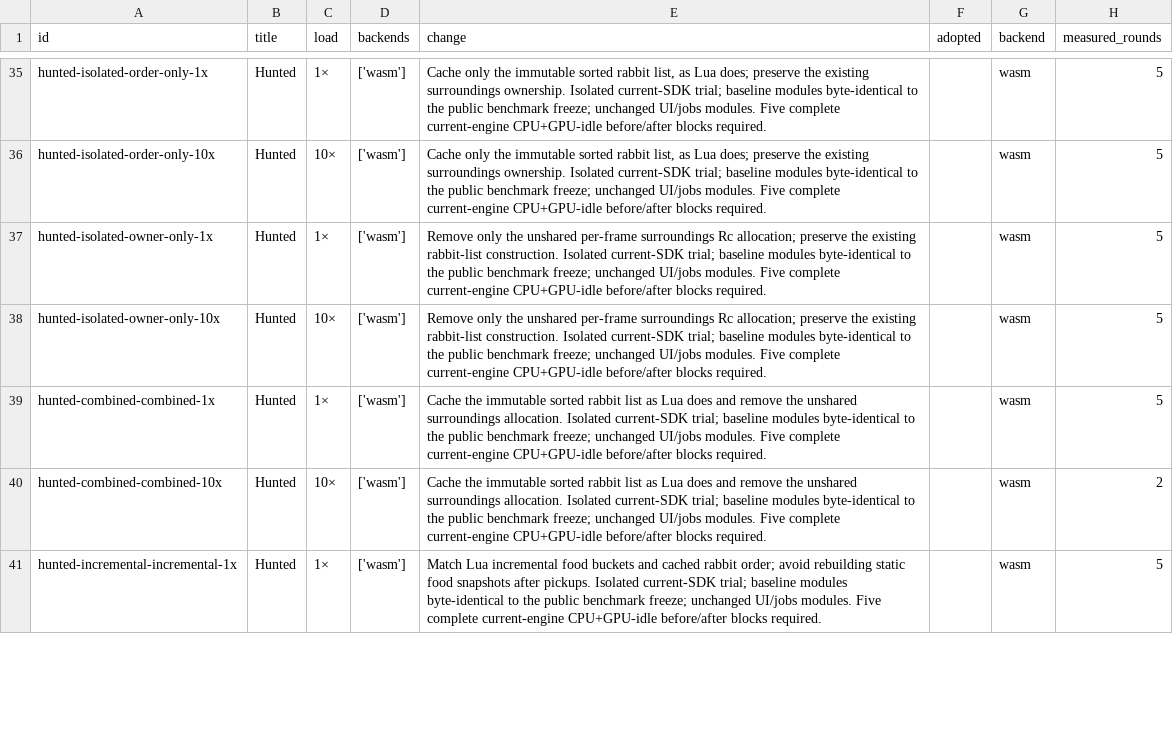
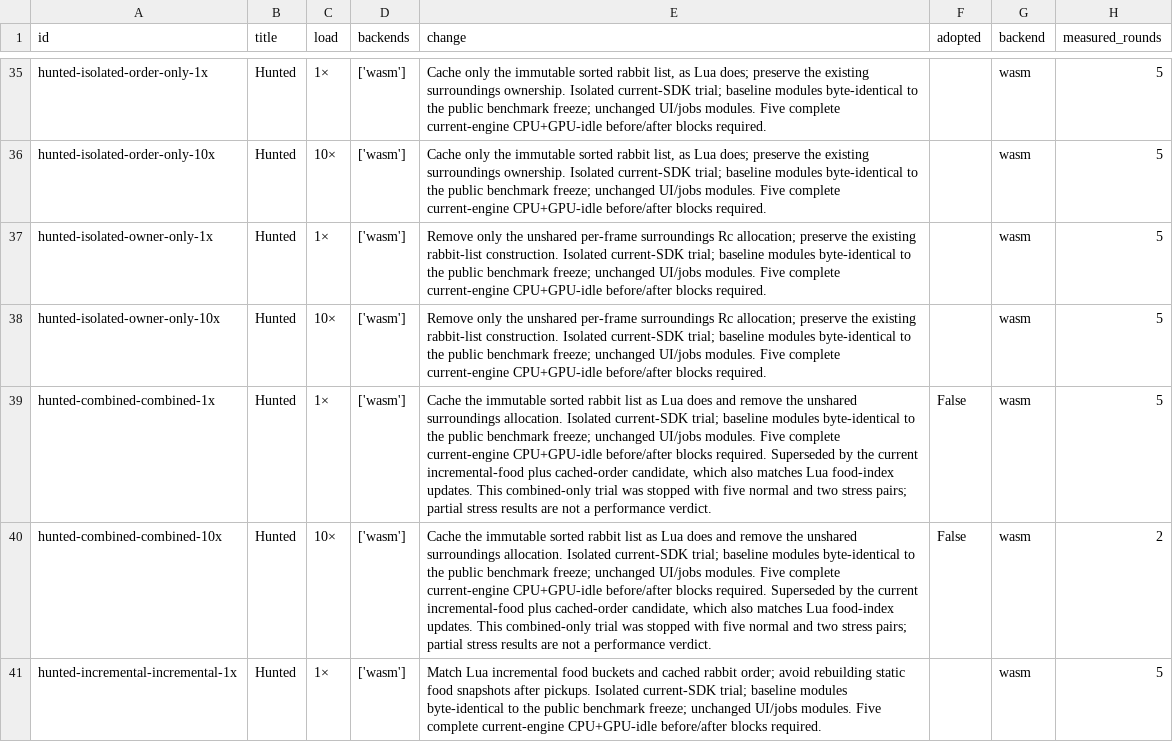
Before and after one commit to gajop/springcabal-dev, a CSV file: docs/benchmarks/2026-10-26/current/optimizations.csv, drawn as a sheet; only a part is shown, gaps mark what is left out; the diff covers the shown part only; the diff names each change by its address in the sheet, - before the commit and + after, or states it on an @@ line.

Commit message:
Refresh clean production benchmark progress

```diff
--- a/docs/benchmarks/2026-10-26/current/optimizations.csv
+++ b/docs/benchmarks/2026-10-26/current/optimizations.csv
-E39:E40 (change): …blocks required.
+E39:E40 (change): …blocks required. Superseded by the current incremental-food plus cached-order candidate, which also matches Lua food-index updates. This combined-only trial was stopped with five normal and two stress pairs; partial stress results are not a performance verdict.
-F39:F40 (adopted): (empty)
+F39:F40 (adopted): False
```
Also changed, not shown: 11 edited cells elsewhere in this file, 3 other files.
